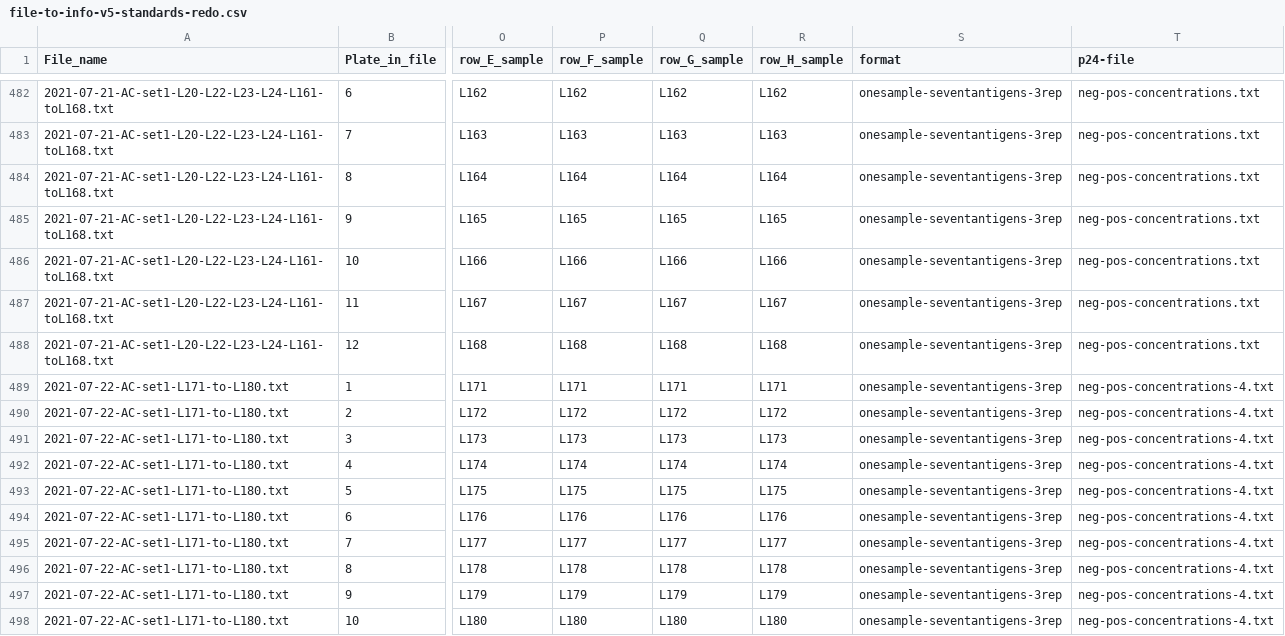
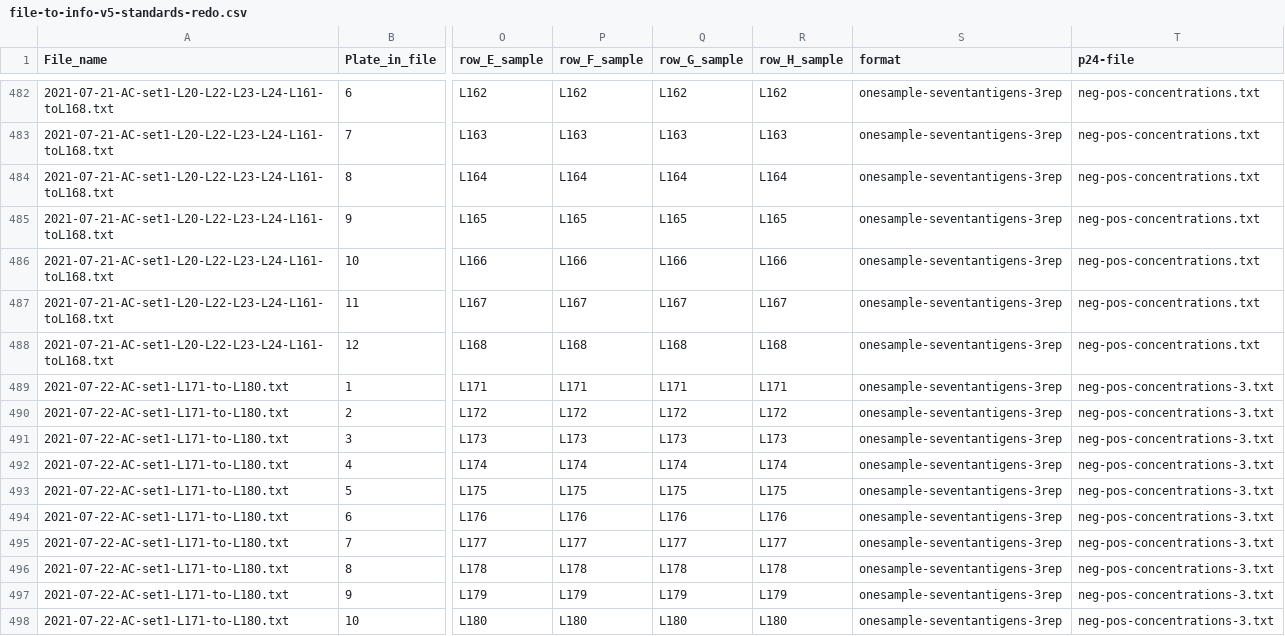
Before and after one commit to yinacobian/modELISA, a CSV file: file-to-info-v5-standards-redo.csv, drawn as a sheet; only a part is shown, gaps mark what is left out; the diff names each change by its address in the sheet, - before the commit and + after, or states it on an @@ line.

```diff
--- a/file-to-info-v5-standards-redo.csv
+++ b/file-to-info-v5-standards-redo.csv
-T489:T498 (p24-file): neg-pos-concentrations-4.txt
+T489:T498 (p24-file): neg-pos-concentrations-3.txt
```
Also changed, not shown: all_dilutions_at_threshold.csv, all_dilutions_at_threshold_dilution_v7.csv, 1 other file.
